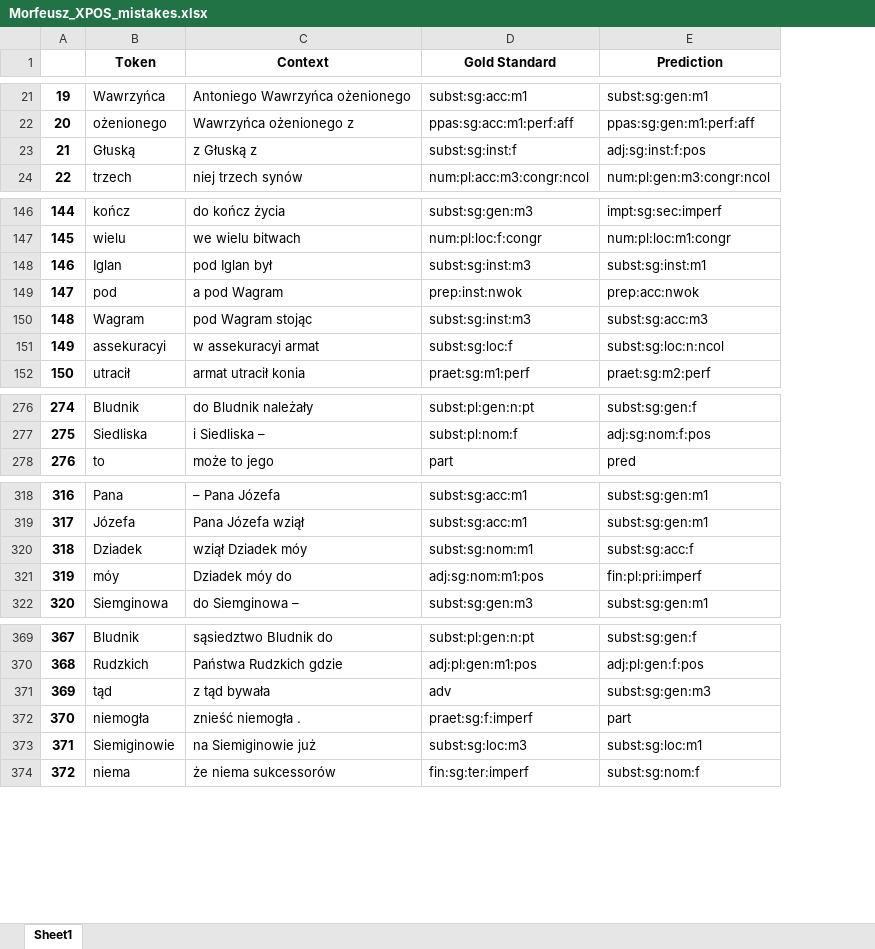
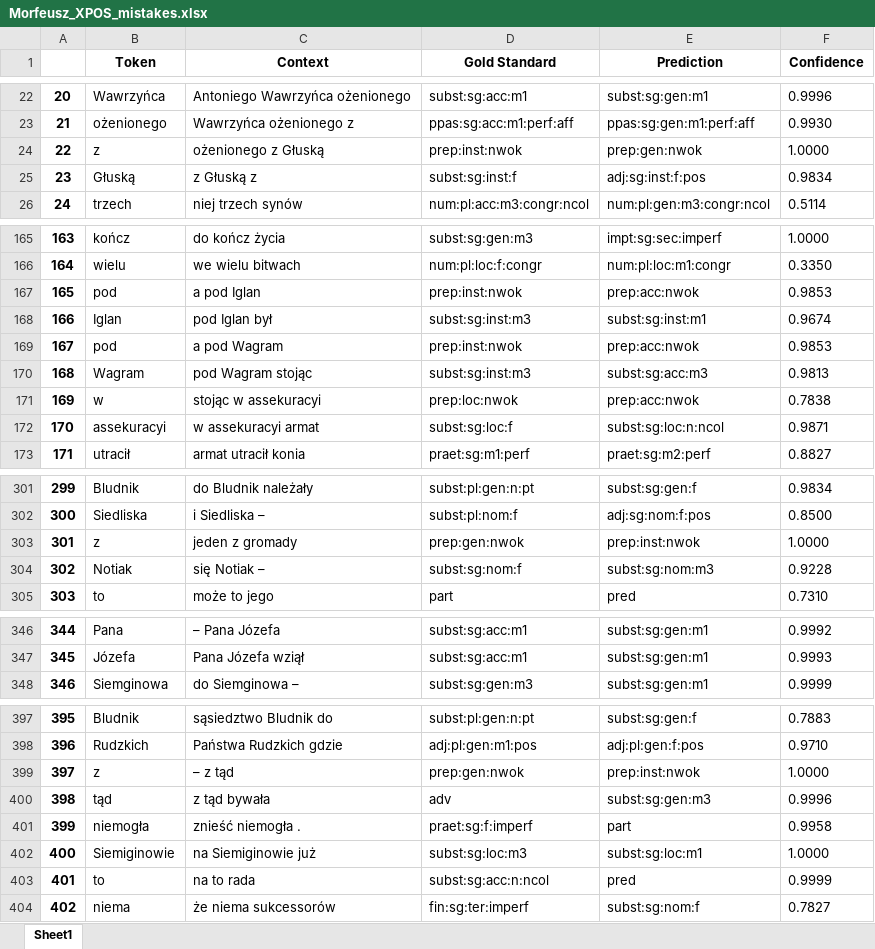
Before and after one commit to Turtilla/swe-ma-thesis, an Excel workbook: data/mistakes/Morfeusz_XPOS_mistakes.xlsx, sheet Sheet1, drawn as a sheet; only a part is shown, gaps mark what is left out; values as stored, in another font and other column widths than the file's, no borders; removed rows and columns are numbered as before the commit, all else as after; the diff covers the shown part only; the diff names each change by its address in the sheet, - before the commit and + after, or states it on an @@ line.

```diff
--- a/data/mistakes/Morfeusz_XPOS_mistakes.xlsx (sheet Sheet1)
+++ b/data/mistakes/Morfeusz_XPOS_mistakes.xlsx (sheet Sheet1)
+column F (Confidence), rows 22-23: 0.9996 | 0.9930; rows 25-26: 0.9834 | 0.5114; rows 165-166: 1.0000 | 0.3350; rows 168-170: 0.9674 | 0.9853 | 0.9813; rows 172-173: 0.9871 | 0.8827; rows 301-302: 0.9834 | 0.8500; row 305: 0.7310; rows 346-348: 0.9992 | 0.9993 | 0.9999; rows 397-398: 0.7883 | 0.9710; rows 400-402: 0.9996 | 0.9958 | 1.0000; row 404: 0.7827
@@ column A renumbered from row 14 down @@
+row 24: 22 | z | ożenionego z Głuską | prep:inst:nwok | prep:gen:nwok | 1.0000
+row 167: 165 | pod | a pod Iglan | prep:inst:nwok | prep:acc:nwok | 0.9853
+row 171: 169 | w | stojąc w assekuracyi | prep:loc:nwok | prep:acc:nwok | 0.7838
+row 303: 301 | z | jeden z gromady | prep:gen:nwok | prep:inst:nwok | 1.0000
+row 304: 302 | Notiak | się Notiak – | subst:sg:nom:f | subst:sg:nom:m3 | 0.9228
-row 320: 318 | Dziadek | wziął Dziadek móy | subst:sg:nom:m1 | subst:sg:acc:f
-row 321: 319 | móy | Dziadek móy do | adj:sg:nom:m1:pos | fin:pl:pri:imperf
+row 399: 397 | z | – z tąd | prep:gen:nwok | prep:inst:nwok | 1.0000
+row 403: 401 | to | na to rada | subst:sg:acc:n:ncol | pred | 0.9999
```
Also changed, not shown: 30 added rows, 5 removed rows and 2 edited cells elsewhere in this sheet, data/mistakes/Morfeusz_lemma_mistakes.xlsx.
